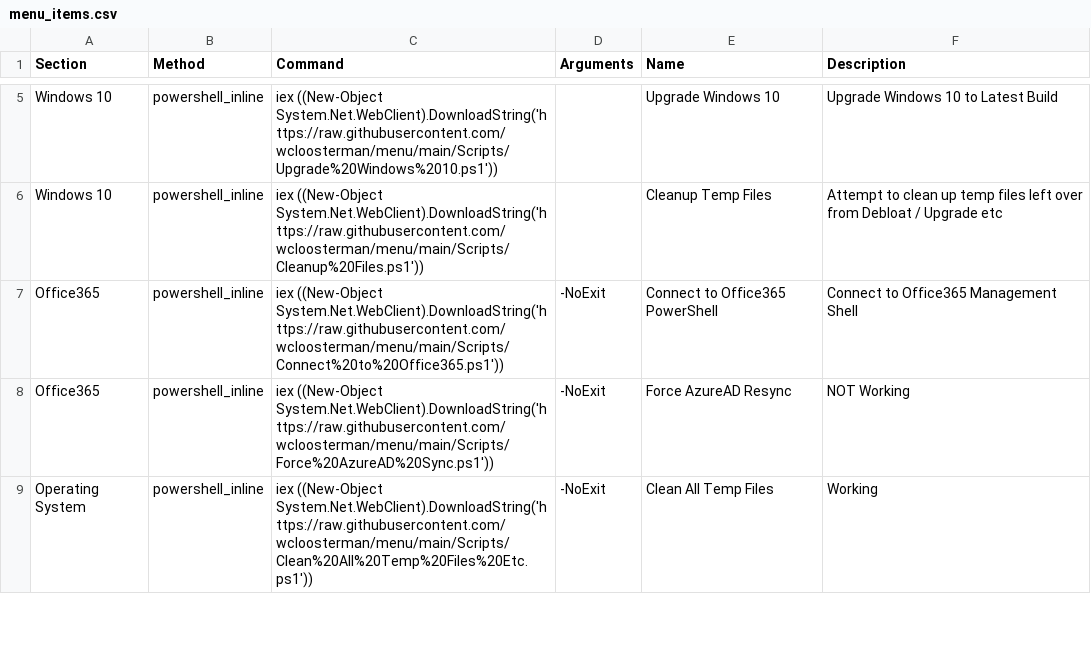
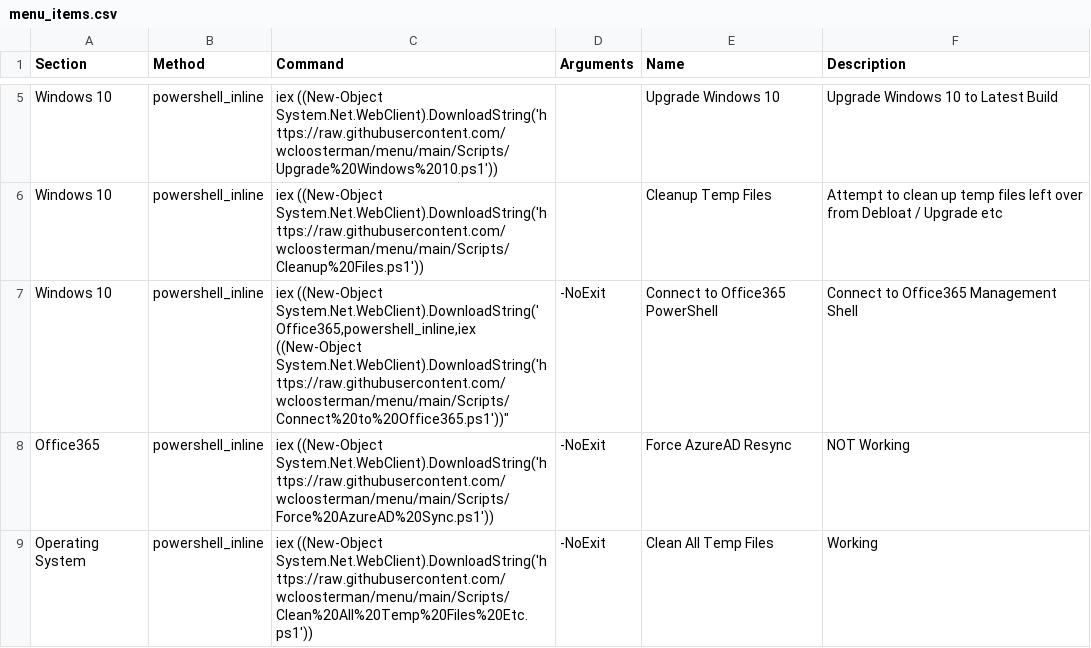
Before and after one commit to wcloosterman/menu, a CSV file: menu_items.csv, drawn as a sheet; only a part is shown, gaps mark what is left out.

Commit message:
Update menu_items.csv

```diff
--- a/menu_items.csv
+++ b/menu_items.csv
@@ -8,3 +8,4 @@ Windows 10,powershell_inline,"iex ((New-Object System.Net.WebClient).DownloadStr
 Windows 10,powershell_inline,"iex ((New-Object System.Net.WebClient).DownloadString('https://raw.githubusercontent.com/wcloosterman/menu/main/Scripts/Cleanup%20Files.ps1'))",,Cleanup Temp Files,Attempt to clean up temp files left over from Debloat / Upgrade etc
-Office365,powershell_inline,"iex ((New-Object System.Net.WebClient).DownloadString('https://raw.githubusercontent.com/wcloosterman/menu/main/Scripts/Connect%20to%20Office365.ps1'))",-NoExit,Connect to Office365 PowerShell,Connect to Office365 Management Shell
+Windows 10,powershell_inline,"iex ((New-Object System.Net.WebClient).DownloadString('
+Office365,powershell_inline,"iex ((New-Object System.Net.WebClient).DownloadString('https://raw.githubusercontent.com/wcloosterman/menu/main/Scripts/Connect%20to%20Office365.ps1'))",-NoExit,Connect to Office365 PowerShell,Connect to Office365 Management Shell
 Office365,powershell_inline,"iex ((New-Object System.Net.WebClient).DownloadString('https://raw.githubusercontent.com/wcloosterman/menu/main/Scripts/Force%20AzureAD%20Sync.ps1'))",-NoExit,Force AzureAD Resync,NOT Working
```
